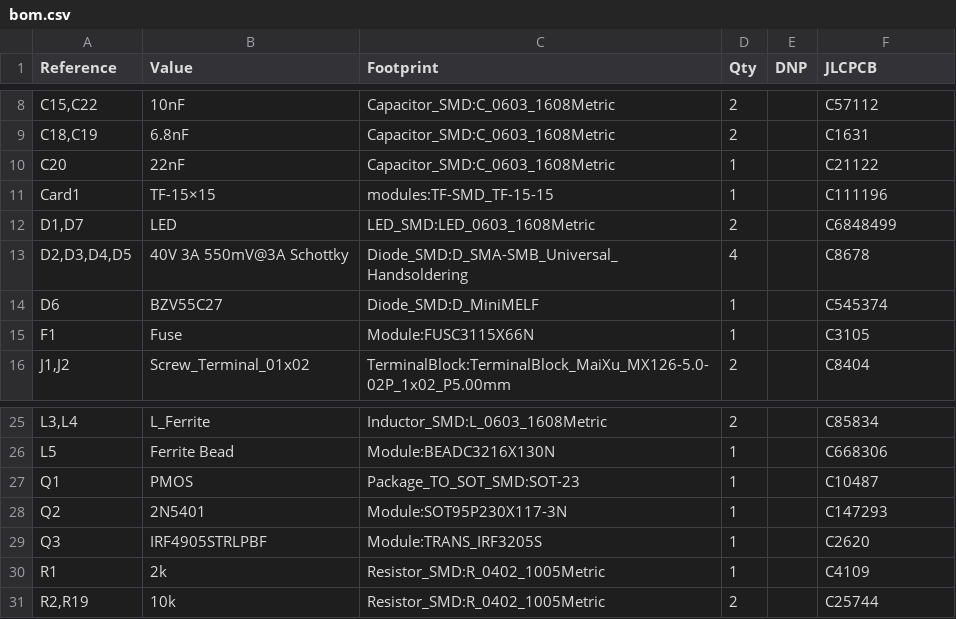
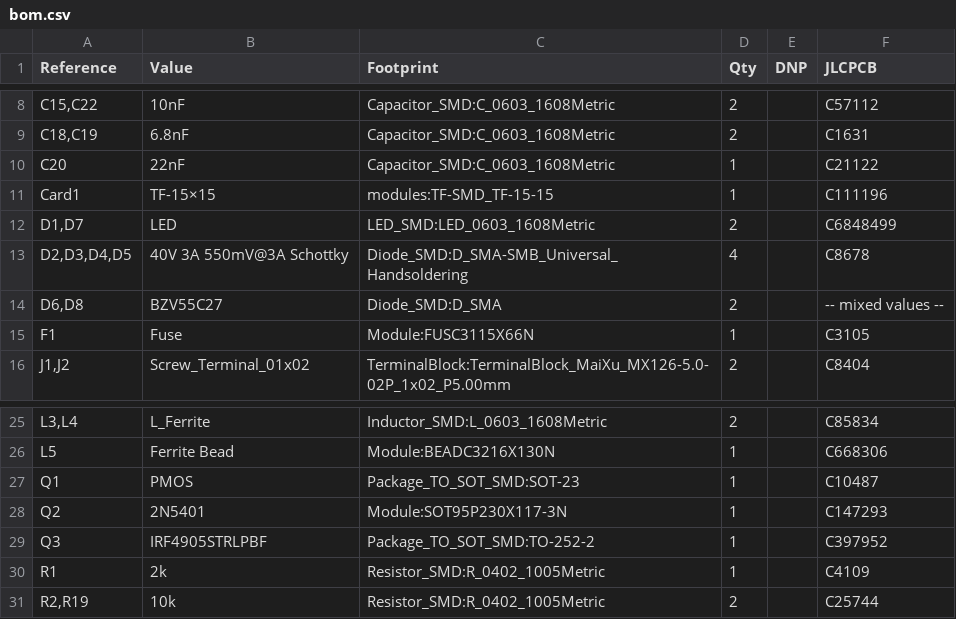
Before and after one commit to absmach/s0, a CSV file: modules/s0-base-board/production/bom.csv, drawn as a sheet; only a part is shown, gaps mark what is left out.

Commit message:
feat(production): export gerber and bom for s0 and baseboard

```diff
--- a/modules/s0-base-board/production/bom.csv
+++ b/modules/s0-base-board/production/bom.csv
@@ -13,3 +13,3 @@
 "D2,D3,D4,D5","40V 3A 550mV@3A Schottky","Diode_SMD:D_SMA-SMB_Universal_Handsoldering","4","","C8678"
-"D6","BZV55C27","Diode_SMD:D_MiniMELF","1","","C545374"
+"D6,D8","BZV55C27","Diode_SMD:D_SMA","2","","-- mixed values --"
 "F1","Fuse","Module:FUSC3115X66N","1","","C3105"
@@ -28,3 +28,3 @@
 "Q2","2N5401","Module:SOT95P230X117-3N","1","","C147293"
-"Q3","IRF4905STRLPBF","Module:TRANS_IRF3205S","1","","C2620"
+"Q3","IRF4905STRLPBF","Package_TO_SOT_SMD:TO-252-2","1","","C397952"
 "R1","2k","Resistor_SMD:R_0402_1005Metric","1","","C4109"
```
Also changed, not shown: modules/s0-base-board/production/designators.csv, modules/s0-base-board/production/positions.csv, 12 other files.
